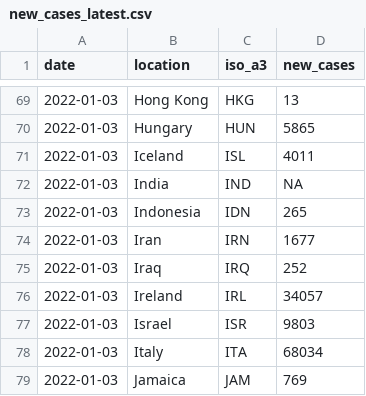
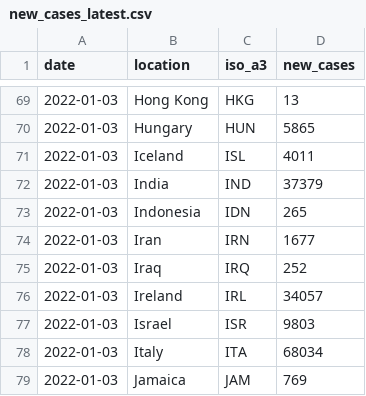
Before and after one commit to pixgarden/scrape-automation, a CSV file: new_cases_latest.csv, drawn as a sheet; only a part is shown, gaps mark what is left out.

```diff
--- a/new_cases_latest.csv
+++ b/new_cases_latest.csv
@@ -71,3 +71,3 @@ date,location,iso_a3,new_cases
 2022-01-03,Iceland,ISL,4011
-2022-01-03,India,IND,NA
+2022-01-03,India,IND,37379
 2022-01-03,Indonesia,IDN,265
```
Also changed, not shown: did_plot.csv, policy_stringency.csv, 8 other files.
